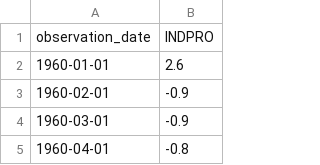
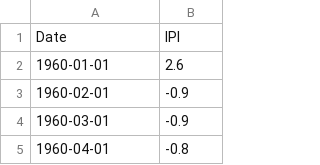
Before and after one commit to gustavocharamba/financial-forecasting-nn, a CSV file: data/IPI.csv, drawn as a sheet; only a part is shown; removed rows and columns are numbered as before the commit, all else as after; the diff names each change by its address in the sheet, - before the commit and + after, or states it on an @@ line.

```diff
--- a/data/IPI.csv
+++ b/data/IPI.csv
-row 1: observation_date | INDPRO
+row 1: Date | IPI
```
Also changed, not shown: data/CPI.csv, data/CPICore.csv, 11 other files.
